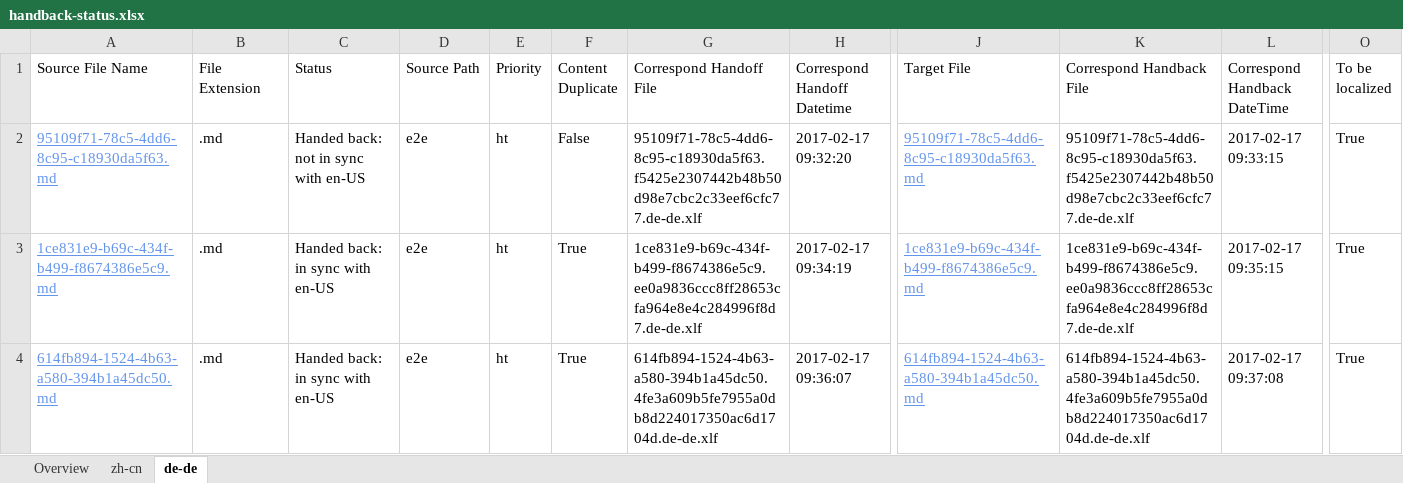
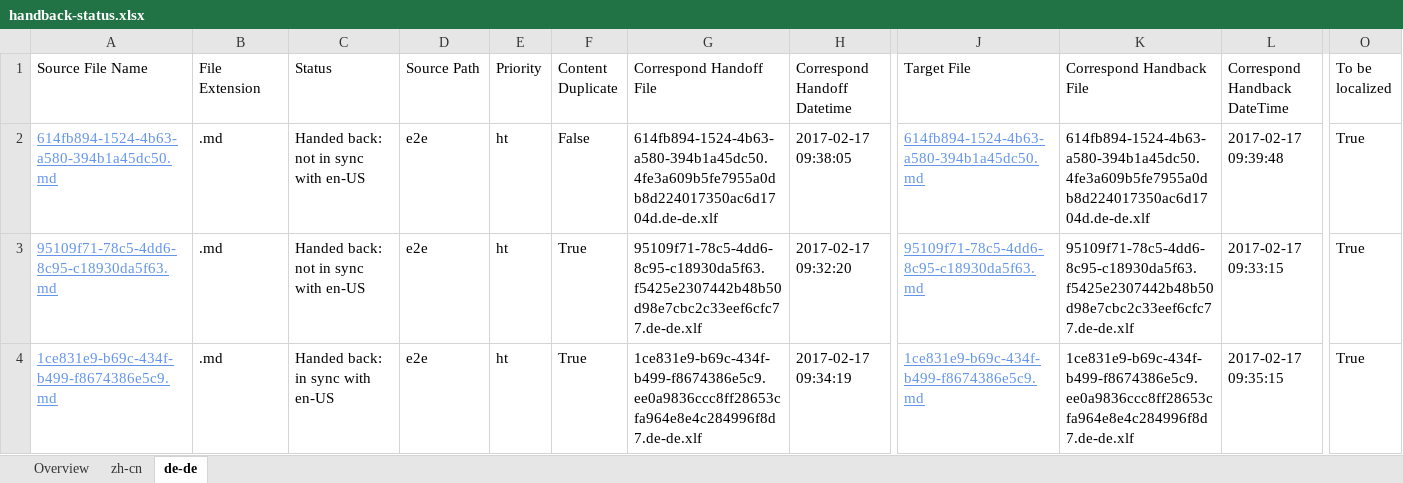
Before and after one commit to OpenLocalizationTestOrg/ol-test4-handback, an Excel workbook: ol-handback/OpenLocalizationTestOrg/ol-test0/xinjiang/handback-status.xlsx, sheet de-de, drawn as a sheet; only a part is shown, gaps mark what is left out; values as stored, in another font and other column widths than the file's, no borders; table styles not drawn; removed rows and columns are numbered as before the commit, all else as after; rows hold the shown columns only; the diff names each change by its address in the sheet, - before the commit and + after, or states it on an @@ line.

```diff
--- a/ol-handback/OpenLocalizationTestOrg/ol-test0/xinjiang/handback-status.xlsx (sheet de-de)
+++ b/ol-handback/OpenLocalizationTestOrg/ol-test0/xinjiang/handback-status.xlsx (sheet de-de)
+row 2: 614fb894-1524-4b63-a580-394b1a45dc50.md | .md | Handed back: not in sync with en-US | e2e | ht | False | 614fb894-1524-4b63-a580-394b1a45dc50.4fe3a609b5fe7955a0db8d224017350ac6d1704d.de-de.xlf | 2017-02-17 09:38:05 | 614fb894-1524-4b63-a580-394b1a45dc50.md | 614fb894-1524-4b63-a580-394b1a45dc50.4fe3a609b5fe7955a0db8d224017350ac6d1704d.de-de.xlf | 2017-02-17 09:39:48 | True
-F3 (Content Duplicate): False
+F3 (Content Duplicate): True
-row 4: 614fb894-1524-4b63-a580-394b1a45dc50.md | .md | Handed back: in sync with en-US | e2e | ht | True | 614fb894-1524-4b63-a580-394b1a45dc50.4fe3a609b5fe7955a0db8d224017350ac6d1704d.de-de.xlf | 2017-02-17 09:36:07 | 614fb894-1524-4b63-a580-394b1a45dc50.md | 614fb894-1524-4b63-a580-394b1a45dc50.4fe3a609b5fe7955a0db8d224017350ac6d1704d.de-de.xlf | 2017-02-17 09:37:08 | True
```
Also changed, not shown: sheet zh-cn, sheet Overview, ol-handback/OpenLocalizationTestOrg/ol-test0/xinjiang/localization-status.xlsx.
